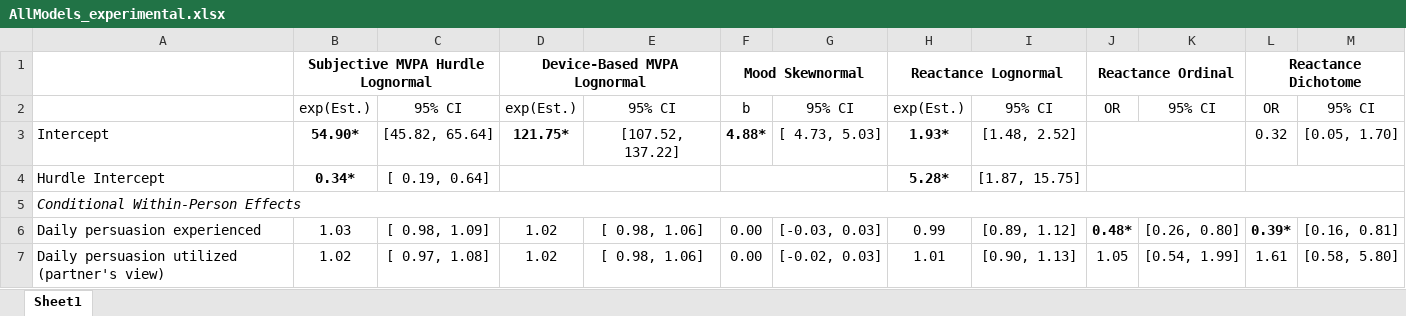
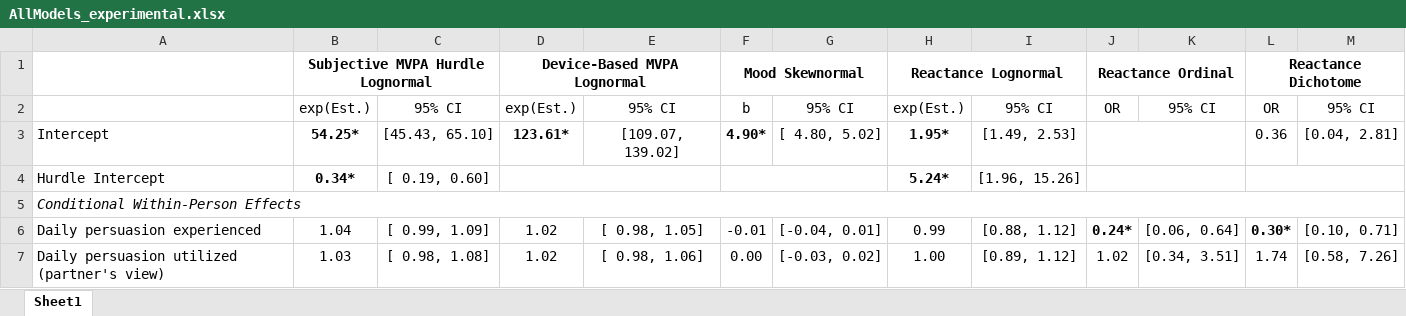
Before and after one commit to Pascal-Kueng/02TimeAndTiesControl, an Excel workbook: Output/AllModels_experimental.xlsx, sheet Sheet1, drawn as a sheet; only a part is shown; values as stored, in another font and other column widths than the file's, no borders; the diff covers the shown part only; the diff names each change by its address in the sheet, - before the commit and + after, or states it on an @@ line.

```diff
--- a/Output/AllModels_experimental.xlsx (sheet Sheet1)
+++ b/Output/AllModels_experimental.xlsx (sheet Sheet1)
-B3: 54.90*
+B3: 54.25*
-C3: [45.82, 65.64]
+C3: [45.43, 65.10]
-D3: 121.75*
+D3: 123.61*
-E3: [107.52, 137.22]
+E3: [109.07, 139.02]
-F3: 4.88*
+F3: 4.90*
-G3: [ 4.73, 5.03]
+G3: [ 4.80, 5.02]
-H3: 1.93*
+H3: 1.95*
-I3: [1.48, 2.52]
+I3: [1.49, 2.53]
-L3: 0.32
+L3: 0.36
-M3: [0.05, 1.70]
+M3: [0.04, 2.81]
-C4: [ 0.19, 0.64]
+C4: [ 0.19, 0.60]
-H4: 5.28*
+H4: 5.24*
-I4: [1.87, 15.75]
+I4: [1.96, 15.26]
-B6: 1.03
+B6: 1.04
-C6: [ 0.98, 1.09]
+C6: [ 0.99, 1.09]
-E6: [ 0.98, 1.06]
+E6: [ 0.98, 1.05]
-F6: 0.00
+F6: -0.01
-G6: [-0.03, 0.03]
+G6: [-0.04, 0.01]
-I6: [0.89, 1.12]
+I6: [0.88, 1.12]
-J6: 0.48*
+J6: 0.24*
-K6: [0.26, 0.80]
+K6: [0.06, 0.64]
-L6: 0.39*
+L6: 0.30*
-M6: [0.16, 0.81]
+M6: [0.10, 0.71]
-B7: 1.02
+B7: 1.03
-C7: [ 0.97, 1.08]
+C7: [ 0.98, 1.08]
-G7: [-0.02, 0.03]
+G7: [-0.03, 0.02]
-H7: 1.01
+H7: 1.00
-I7: [0.90, 1.13]
+I7: [0.89, 1.12]
-J7: 1.05
+J7: 1.02
-K7: [0.54, 1.99]
+K7: [0.34, 3.51]
-L7: 1.61
+L7: 1.74
-M7: [0.58, 5.80]
+M7: [0.58, 7.26]
```
Also changed, not shown: 304 edited cells, cell formats and merged cells elsewhere in this sheet, Output/Correlations.xlsx, Output/DescriptivesAll.xlsx, 7 other files.
